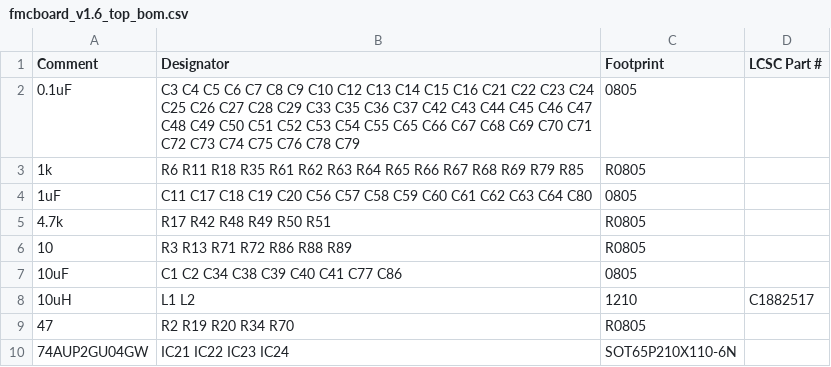
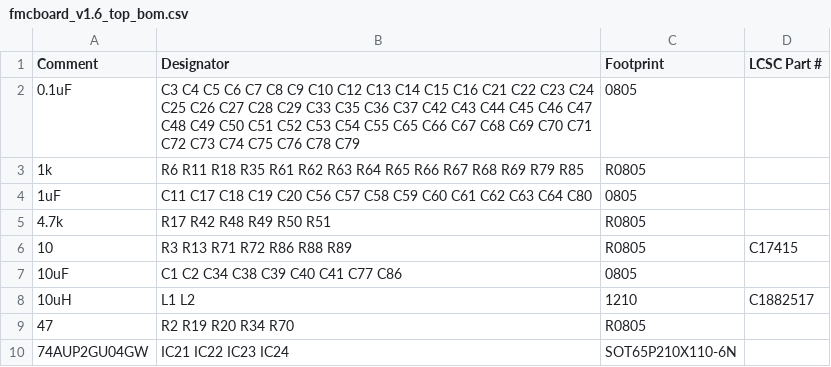
Before and after one commit to troycriss/LL10G_Cyclone10GX_1, a CSV file: fmcboard_eagle/fmcboard_v1.6_top_bom.csv, drawn as a sheet; only a part is shown.

```diff
--- a/fmcboard_eagle/fmcboard_v1.6_top_bom.csv
+++ b/fmcboard_eagle/fmcboard_v1.6_top_bom.csv
@@ -5,3 +5,3 @@ Comment,Designator,Footprint,LCSC Part #
 4.7k,R17 R42 R48 R49 R50 R51,R0805,
-10,R3 R13 R71 R72 R86 R88 R89,R0805,
+10,R3 R13 R71 R72 R86 R88 R89,R0805,C17415
 10uF,C1 C2 C34 C38 C39 C40 C41 C77 C86,0805,
```
Also changed, not shown: fmcboard_eagle/fmcboard_v1.6_top_cpl.csv, 2 other files.
